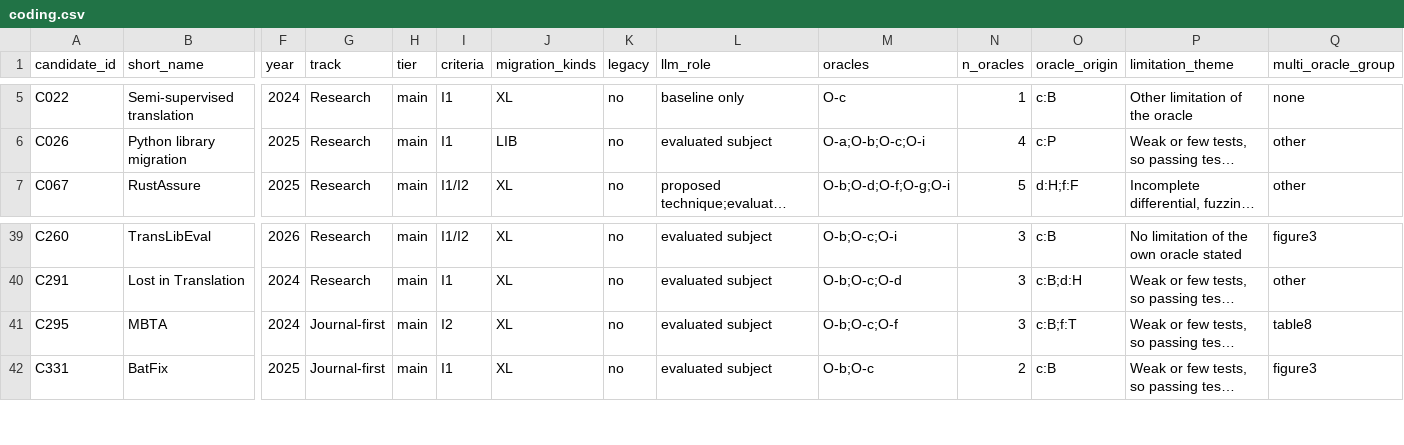
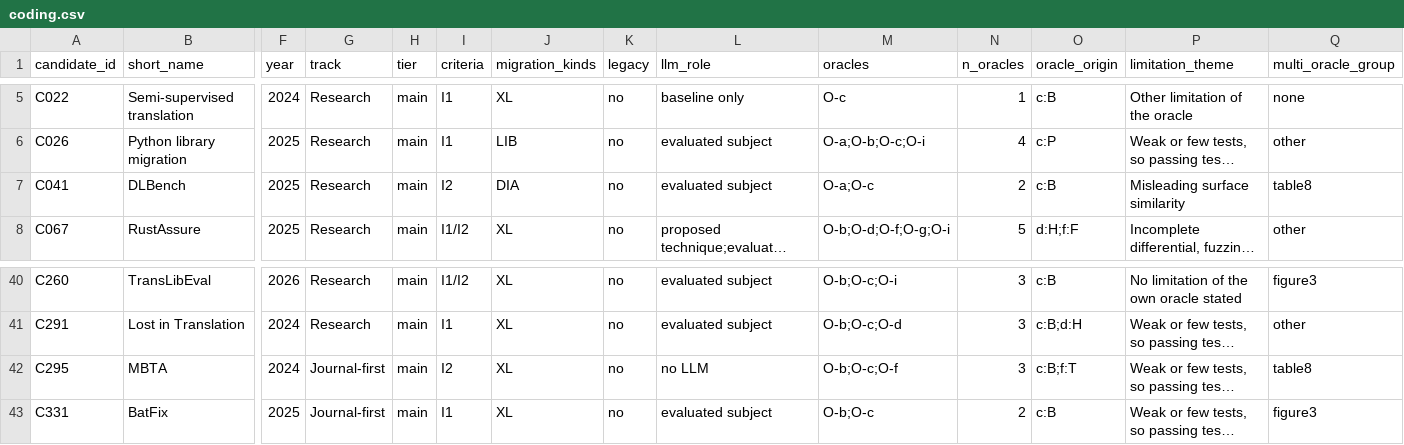
Before and after one commit to Nov17th/llm-code-migration-oracles, a CSV file: mapping/4_coding/coding.csv, drawn as a sheet; only a part is shown, gaps mark what is left out; long unchanged cells end in …; addresses are those after the commit; rows hold the shown columns only; the diff names each change by its address in the sheet, - before the commit and + after, or states it on an @@ line.

Commit message:
Include DLBench, add reading counts and recall set, recompute the map
- Include C041 (DLBench, ASE 2025): an author version was found, so the
  E6 exclusion no longer holds; add its rows to candidates.csv,
  extraction.csv, coding.csv, table8_other_disagreements.csv and
  reading_counts.csv. The main corpus now has 50 papers
- coding.csv: MBTA's LLM role is "no LLM" (it evaluates TransCoder and
  a rule-based translator)
- candidates.csv: add the recall_set column (the 40 papers known before
  the scan); fill the missing DOIs of included papers; restate the
  reasons for C185 and C317
- Add mapping/4_coding/reading_counts.csv: counts that rest on reading
  the full texts, one row per paper with the location and a short
  quotation
- recompute.py: print every count of the map, including the checklist
  column and the reading counts; "test-based" instead of
  "execution-based"; expected_output.txt regenerated
- protocol.md: abstract sources, recall set, E5 and E6 cases, L-BASE,
  legacy note, oracle descriptions as in the paper, section on the
  reading counts
- README.md, pilot/README.md: pilot folder, reading counts, 52 included
  papers, results and limitations of the pilot

```diff
--- a/mapping/4_coding/coding.csv
+++ b/mapping/4_coding/coding.csv
+row 7: C041 | DLBench | 2025 | Research | main | I2 | DIA | no | evaluated subject | O-a;O-c | 2 | c:B | Misleading surface similarity | table8
-L42 (llm_role): evaluated subject
+L42 (llm_role): no LLM
```
Also changed, not shown: mapping/2_screening/candidates.csv, mapping/3_extraction/extraction.csv, 7 other files.
